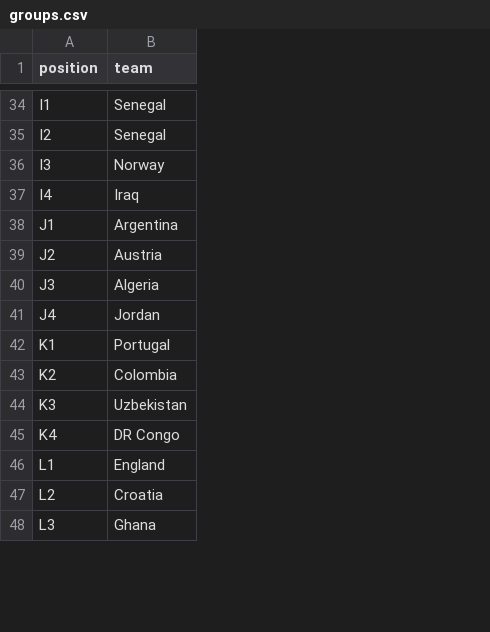
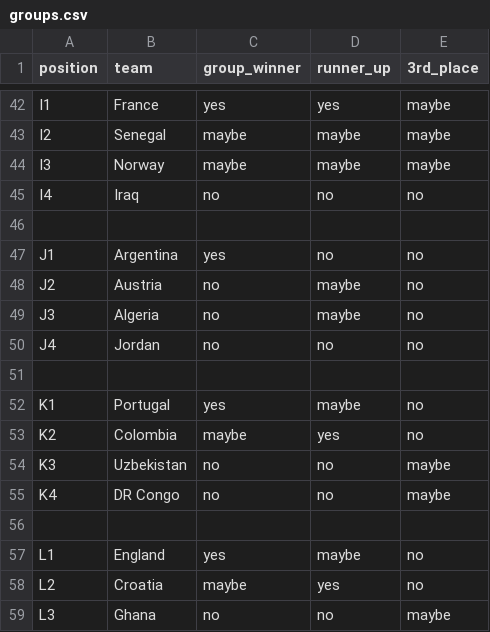
Before and after one commit to Freid001/tournament-predictor, a CSV file: csv/predictions/world_cup_2026/groups.csv, drawn as a sheet; only a part is shown, gaps mark what is left out; addresses are those after the commit; the diff covers the shown part only; the diff names each change by its address in the sheet, - before the commit and + after, or states it on an @@ line.

Commit message:
add group_winner,runner_up,3rd_place

```diff
--- a/csv/predictions/world_cup_2026/groups.csv
+++ b/csv/predictions/world_cup_2026/groups.csv
+column C (group_winner), rows 42-45: yes | maybe | maybe | no; rows 47-50: yes | no | no | no; rows 52-55: yes | maybe | no | no; rows 57-59: yes | maybe | no
+column D (runner_up), rows 42-45: yes | maybe | maybe | no; rows 47-50: no | maybe | maybe | no; rows 52-55: maybe | yes | no | no; rows 57-59: maybe | yes | no
+column E (3rd_place), rows 42-45: maybe | maybe | maybe | no; rows 47-50: all no; rows 52-55: no | no | maybe | maybe; rows 57-59: no | no | maybe
-B42 (team): Senegal
+B42 (team): France
+row 46: (empty)
+row 51: (empty)
+row 56: (empty)
```
Also changed, not shown: 8 added rows elsewhere in this file, 15 other files.
